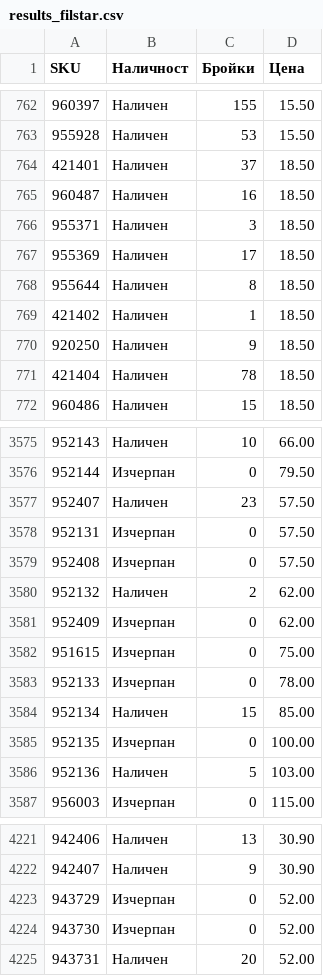
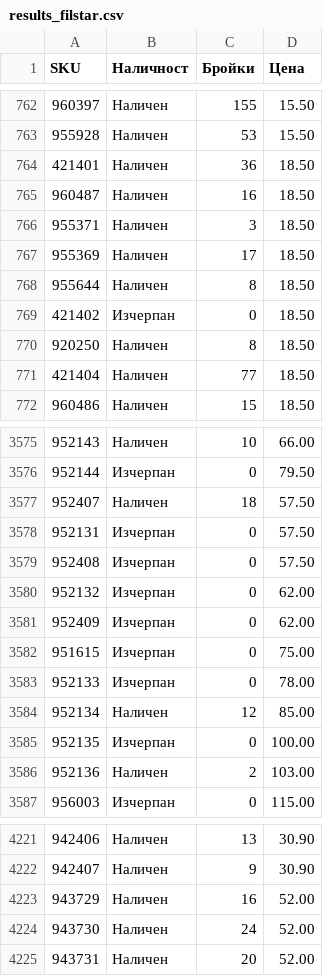
Before and after one commit to vladi1199/filstar, a CSV file: results_filstar.csv, drawn as a sheet; only a part is shown, gaps mark what is left out; the diff covers the shown part only.

```diff
--- a/results_filstar.csv
+++ b/results_filstar.csv
@@ -763,3 +763,3 @@ SKU,Наличност,Бройки,Цена
 955928,Наличен,53,15.50
-421401,Наличен,37,18.50
+421401,Наличен,36,18.50
 960487,Наличен,16,18.50
@@ -768,5 +768,5 @@ SKU,Наличност,Бройки,Цена
 955644,Наличен,8,18.50
-421402,Наличен,1,18.50
-920250,Наличен,9,18.50
-421404,Наличен,78,18.50
+421402,Изчерпан,0,18.50
+920250,Наличен,8,18.50
+421404,Наличен,77,18.50
 960486,Наличен,15,18.50
@@ -3576,6 +3576,6 @@ SKU,Наличност,Бройки,Цена
 952144,Изчерпан,0,79.50
-952407,Наличен,23,57.50
+952407,Наличен,18,57.50
 952131,Изчерпан,0,57.50
 952408,Изчерпан,0,57.50
-952132,Наличен,2,62.00
+952132,Изчерпан,0,62.00
 952409,Изчерпан,0,62.00
@@ -3583,5 +3583,5 @@ SKU,Наличност,Бройки,Цена
 952133,Изчерпан,0,78.00
-952134,Наличен,15,85.00
+952134,Наличен,12,85.00
 952135,Изчерпан,0,100.00
-952136,Наличен,5,103.00
+952136,Наличен,2,103.00
 956003,Изчерпан,0,115.00
@@ -4222,4 +4222,4 @@ SKU,Наличност,Бройки,Цена
 942407,Наличен,9,30.90
-943729,Изчерпан,0,52.00
-943730,Изчерпан,0,52.00
+943729,Наличен,16,52.00
+943730,Наличен,24,52.00
 943731,Наличен,20,52.00
```
Also changed, not shown: 124 edited cells elsewhere in this file, 4 other files.
